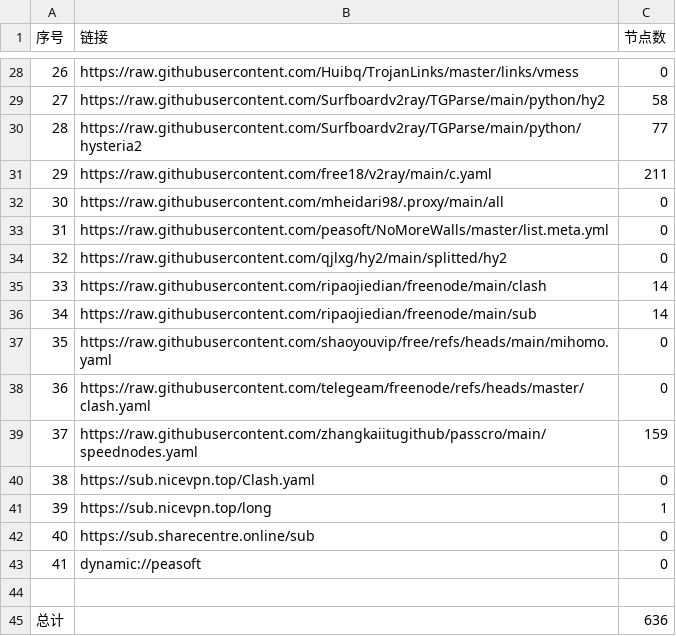
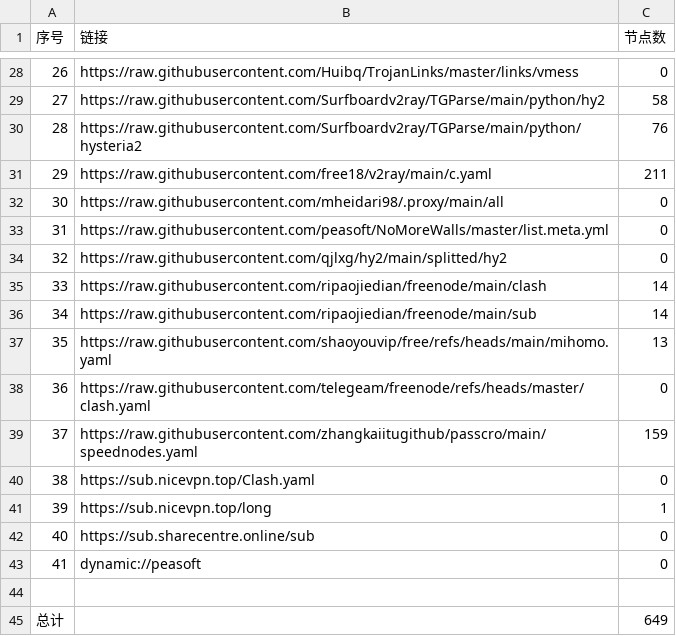
Before and after one commit to y1242067002/yfp, a CSV file: list_result.csv, drawn as a sheet; only a part is shown, gaps mark what is left out.

```diff
--- a/list_result.csv
+++ b/list_result.csv
@@ -29,3 +29,3 @@
 27,https://raw.githubusercontent.com/Surfboardv2ray/TGParse/main/python/hy2,58
-28,https://raw.githubusercontent.com/Surfboardv2ray/TGParse/main/python/hysteria2,77
+28,https://raw.githubusercontent.com/Surfboardv2ray/TGParse/main/python/hysteria2,76
 29,https://raw.githubusercontent.com/free18/v2ray/main/c.yaml,211
@@ -36,3 +36,3 @@
 34,https://raw.githubusercontent.com/ripaojiedian/freenode/main/sub,14
-35,https://raw.githubusercontent.com/shaoyouvip/free/refs/heads/main/mihomo.yaml,0
+35,https://raw.githubusercontent.com/shaoyouvip/free/refs/heads/main/mihomo.yaml,13
 36,https://raw.githubusercontent.com/telegeam/freenode/refs/heads/master/clash.yaml,0
@@ -44,2 +44,2 @@
 
-总计,,636
+总计,,649
```
Also changed, not shown: 14 other files.
